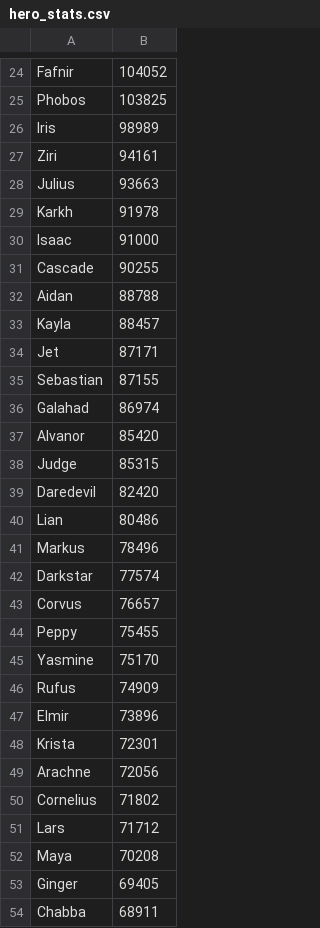
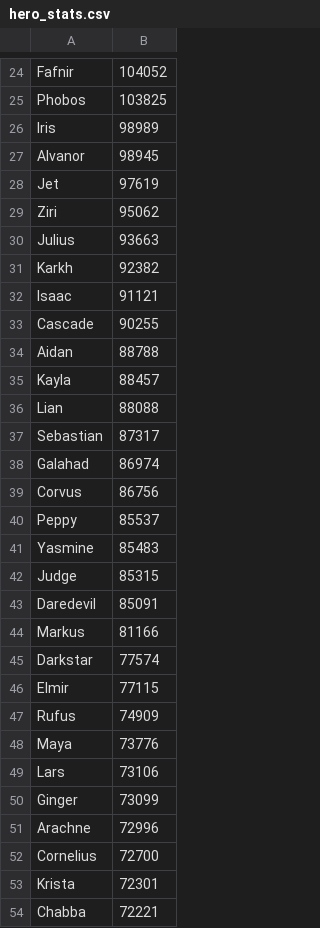
Before and after one commit to jasonwoods-7/HeroWarbot.StatUpdater, a CSV file: hero_stats.csv, drawn as a sheet; only a part is shown, gaps mark what is left out; the diff covers the shown part only.

Commit message:
chore: update stats

```diff
--- a/hero_stats.csv
+++ b/hero_stats.csv
@@ -26,6 +26,8 @@ Phobos,103825
 Iris,98989
-Ziri,94161
+Alvanor,98945
+Jet,97619
+Ziri,95062
 Julius,93663
-Karkh,91978
-Isaac,91000
+Karkh,92382
+Isaac,91121
 Cascade,90255
@@ -33,22 +35,20 @@ Aidan,88788
 Kayla,88457
-Jet,87171
-Sebastian,87155
+Lian,88088
+Sebastian,87317
 Galahad,86974
-Alvanor,85420
+Corvus,86756
+Peppy,85537
+Yasmine,85483
 Judge,85315
-Daredevil,82420
-Lian,80486
-Markus,78496
+Daredevil,85091
+Markus,81166
 Darkstar,77574
-Corvus,76657
-Peppy,75455
-Yasmine,75170
+Elmir,77115
 Rufus,74909
-Elmir,73896
+Maya,73776
+Lars,73106
+Ginger,73099
+Arachne,72996
+Cornelius,72700
 Krista,72301
-Arachne,72056
-Cornelius,71802
-Lars,71712
-Maya,70208
-Ginger,69405
-Chabba,68911
+Chabba,72221
```
Also changed, not shown: 4 added rows, 4 removed rows and 14 edited cells elsewhere in this file.
